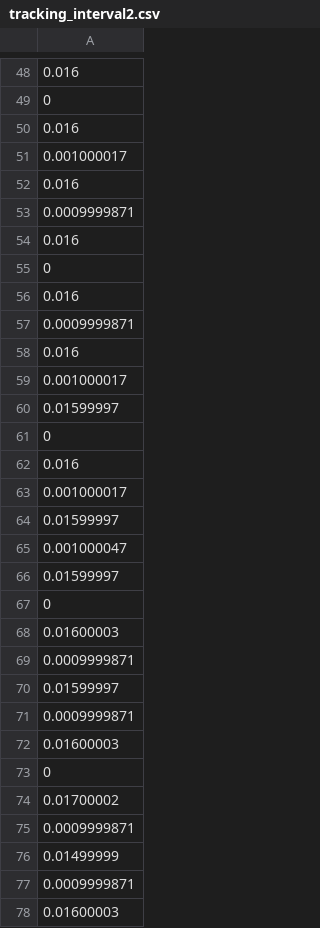
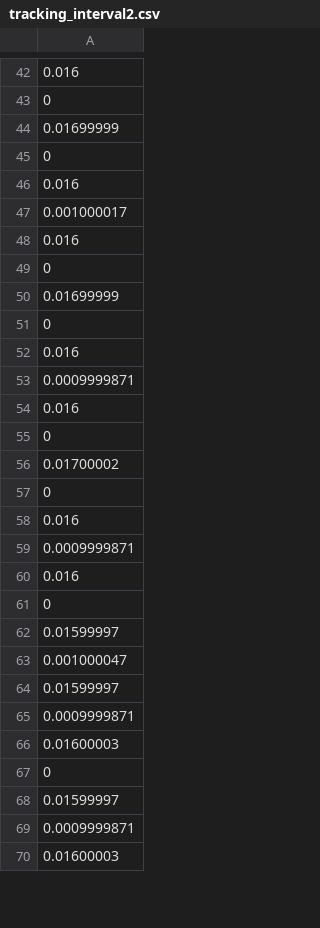
Before and after one commit to r-suga1022/FolloatMe, a CSV file: Build/My project (1)_Data/tracking_interval2.csv, drawn as a sheet; only a part is shown, gaps mark what is left out; the shorter side is filled out with more unchanged rows; the diff covers the shown part only.

```diff
--- a/Build/My project (1)_Data/tracking_interval2.csv
+++ b/Build/My project (1)_Data/tracking_interval2.csv
@@ -49,4 +43,10 @@
 0
+0.01699999
+0
 0.016
 0.001000017
+0.016
+0
+0.01699999
+0
 0.016
@@ -55,2 +55,4 @@
 0
+0.01700002
+0
 0.016
@@ -58,7 +60,3 @@
 0.016
-0.001000017
-0.01599997
 0
-0.016
-0.001000017
 0.01599997
@@ -66,12 +64,2 @@
 0.01599997
-0
-0.01600003
-0.0009999871
-0.01599997
-0.0009999871
-0.01600003
-0
-0.01700002
-0.0009999871
-0.01499999
 0.0009999871
```
Also changed, not shown: 15 added rows, 20 removed rows, 6 moved rows and 10 edited cells elsewhere in this file, Build/My project (1)_Data/tracked_position2.csv, UnityApplication/Assets/tracked_position2.csv, 12 other files.
